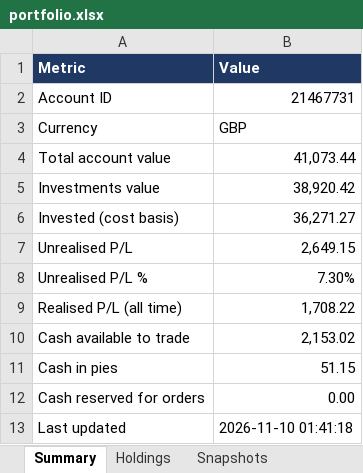
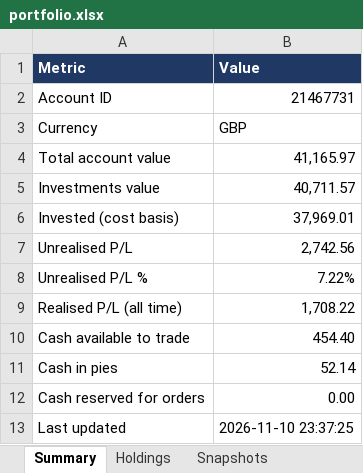
Before and after one commit to hivan04/portfolio-manager, an Excel workbook: portfolio.xlsx, sheet Summary, drawn as a sheet; values as stored, in another font and other column widths than the file's, no borders; the diff names each change by its address in the sheet, - before the commit and + after, or states it on an @@ line.

```diff
--- a/portfolio.xlsx (sheet Summary)
+++ b/portfolio.xlsx (sheet Summary)
-B4 (Value): 41,073.44
+B4 (Value): 41,165.97
-B5 (Value): 38,920.42
+B5 (Value): 40,711.57
-B6 (Value): 36,271.27
+B6 (Value): 37,969.01
-B7 (Value): 2,649.15
+B7 (Value): 2,742.56
-B8 (Value): 7.30%
+B8 (Value): 7.22%
-B10 (Value): 2,153.02
+B10 (Value): 454.40
-B11 (Value): 51.15
+B11 (Value): 52.14
-B13 (Value): 2026-11-10 01:41:18
+B13 (Value): 2026-11-10 23:37:25
```
Also changed, not shown: sheet Holdings, sheet HoldingsSnapshots, sheet Snapshots, 2 other files.
